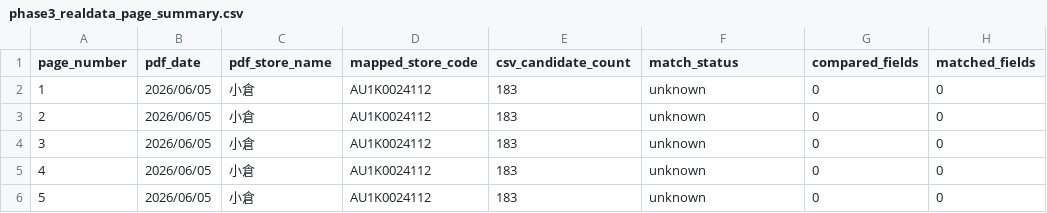
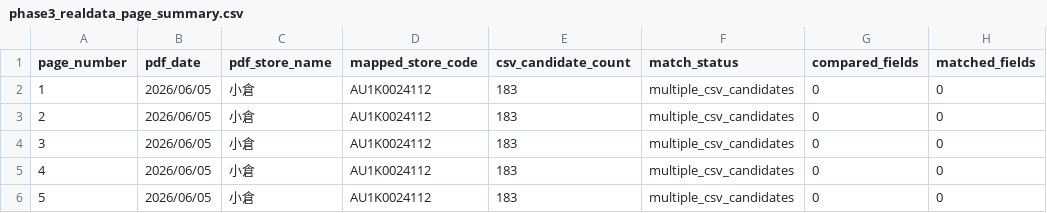
Before and after one commit to Morimakun/geo-mvp, a CSV file: data/test_outputs/phase3_realdata_page_summary.csv, drawn as a sheet; only a part is shown; the diff names each change by its address in the sheet, - before the commit and + after, or states it on an @@ line.

```diff
--- a/data/test_outputs/phase3_realdata_page_summary.csv
+++ b/data/test_outputs/phase3_realdata_page_summary.csv
-F2:F6 (match_status): unknown
+F2:F6 (match_status): multiple_csv_candidates
```
Also changed, not shown: data/test_outputs/phase3_real_csv_page_summary.csv, 3 other files.
